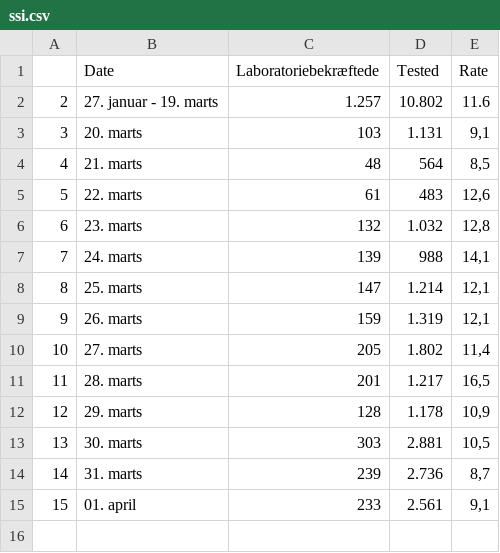
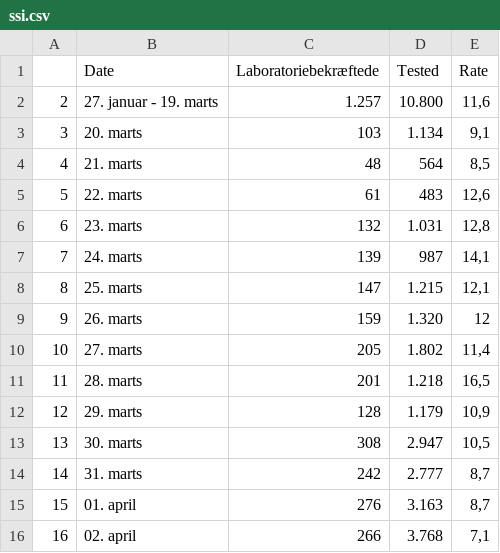
Before and after one commit to nikolajthams/COVID-19, a CSV file: code/data/ssi.csv, drawn as a sheet.

```diff
--- a/code/data/ssi.csv
+++ b/code/data/ssi.csv
@@ -1,15 +1,16 @@
 ,Date,Laboratoriebekræftede,Tested,Rate
-2,27. januar - 19. marts,1.257,10.802,11.6
-3,20. marts,103,1.131,"9,1"
+2,27. januar - 19. marts,1.257,10.800,"11,6"
+3,20. marts,103,1.134,"9,1"
 4,21. marts,48,564,"8,5"
 5,22. marts,61,483,"12,6"
-6,23. marts,132,1.032,"12,8"
-7,24. marts,139,988,"14,1"
-8,25. marts,147,1.214,"12,1"
-9,26. marts,159,1.319,"12,1"
+6,23. marts,132,1.031,"12,8"
+7,24. marts,139,987,"14,1"
+8,25. marts,147,1.215,"12,1"
+9,26. marts,159,1.320,12
 10,27. marts,205,1.802,"11,4"
-11,28. marts,201,1.217,"16,5"
-12,29. marts,128,1.178,"10,9"
-13,30. marts,303,2.881,"10,5"
-14,31. marts,239,2.736,"8,7"
-15,01. april,233,2.561,"9,1"
+11,28. marts,201,1.218,"16,5"
+12,29. marts,128,1.179,"10,9"
+13,30. marts,308,2.947,"10,5"
+14,31. marts,242,2.777,"8,7"
+15,01. april,276,3.163,"8,7"
+16,02. april,266,3.768,"7,1"
```
Also changed, not shown: code/data/all_models.csv, code/data/ssi_processed_agegroups.csv, 6 other files.
